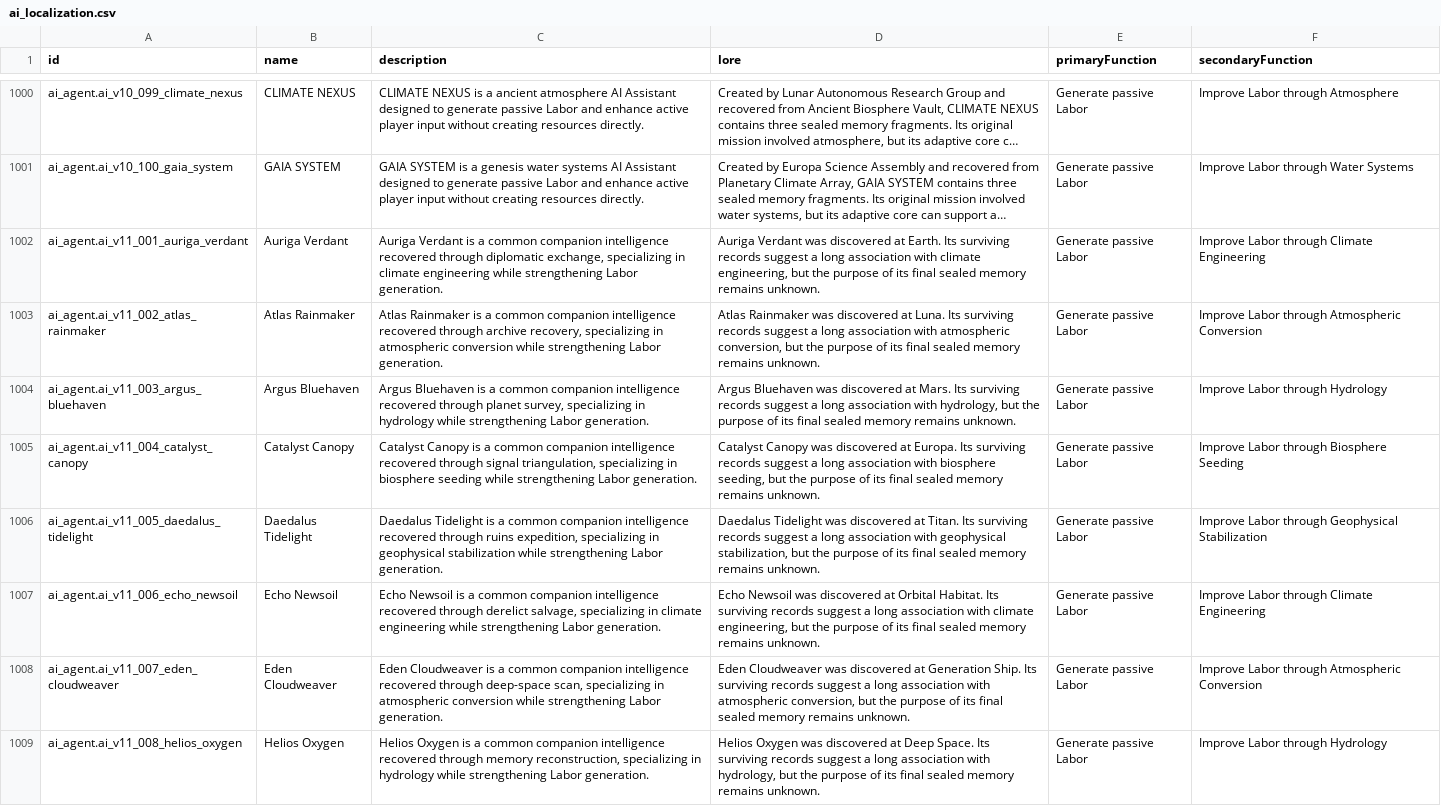
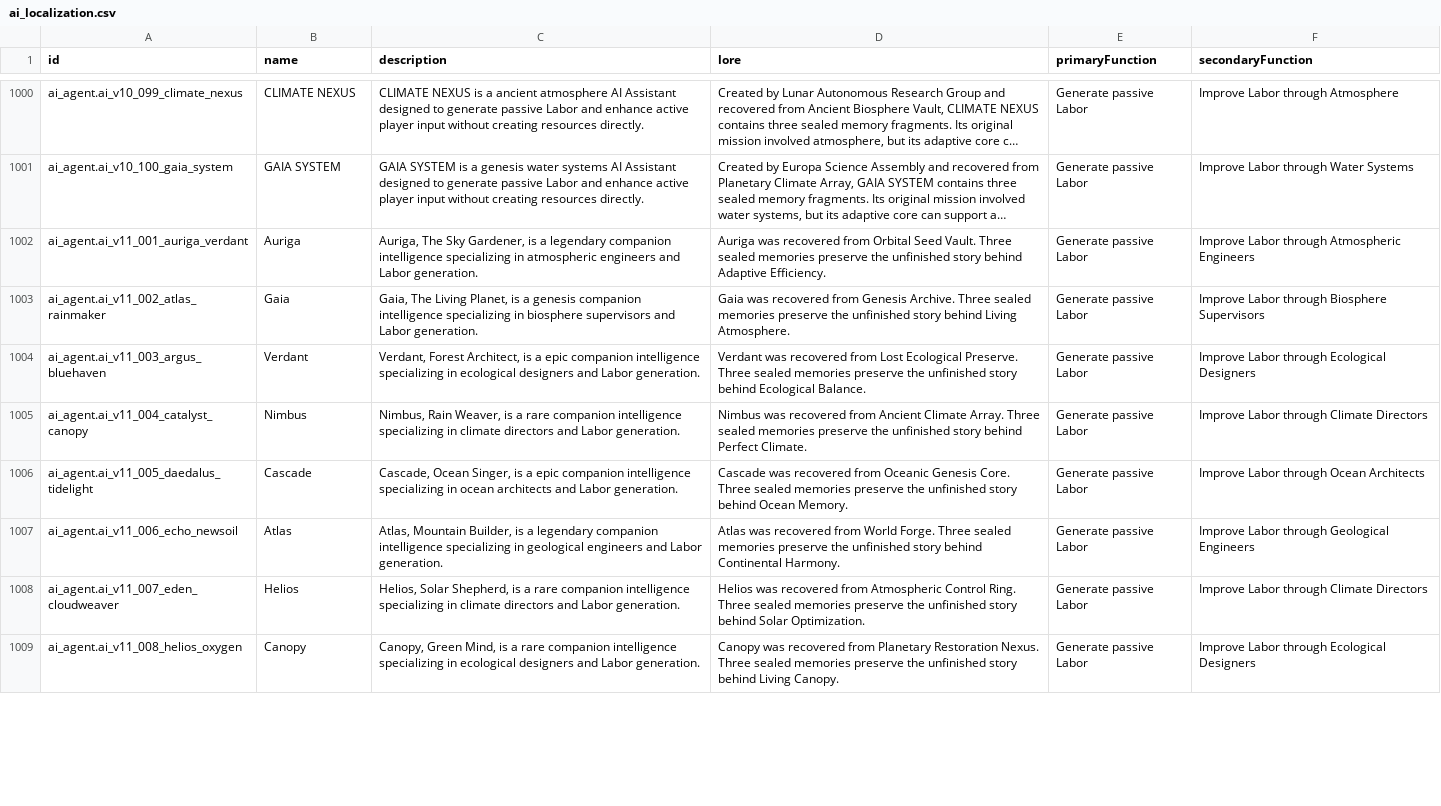
Before and after one commit to mrinfinitum/project-genesis, a CSV file: data/ai-agents/exports/ai_localization.csv, drawn as a sheet; only a part is shown, gaps mark what is left out; long unchanged cells end in …; the diff covers the shown part only; the diff names each change by its address in the sheet, - before the commit and + after, or states it on an @@ line.

```diff
--- a/data/ai-agents/exports/ai_localization.csv
+++ b/data/ai-agents/exports/ai_localization.csv
-B1002 (name): Auriga Verdant
+B1002 (name): Auriga
-C1002 (description): Auriga Verdant is a common companion intelligence recovered through diplomatic exchange, specializing in climate engineering while strengthening Labor generation.
+C1002 (description): Auriga, The Sky Gardener, is a legendary companion intelligence specializing in atmospheric engineers and Labor generation.
-D1002 (lore): Auriga Verdant was discovered at Earth. Its surviving records suggest a long association with climate engineering, but the purpose of its final sealed memory remains unknown.
+D1002 (lore): Auriga was recovered from Orbital Seed Vault. Three sealed memories preserve the unfinished story behind Adaptive Efficiency.
-F1002 (secondaryFunction): Improve Labor through Climate Engineering
+F1002 (secondaryFunction): Improve Labor through Atmospheric Engineers
-B1003 (name): Atlas Rainmaker
+B1003 (name): Gaia
-C1003 (description): Atlas Rainmaker is a common companion intelligence recovered through archive recovery, specializing in atmospheric conversion while strengthening Labor generation.
+C1003 (description): Gaia, The Living Planet, is a genesis companion intelligence specializing in biosphere supervisors and Labor generation.
-D1003 (lore): Atlas Rainmaker was discovered at Luna. Its surviving records suggest a long association with atmospheric conversion, but the purpose of its final sealed memory remains unknown.
+D1003 (lore): Gaia was recovered from Genesis Archive. Three sealed memories preserve the unfinished story behind Living Atmosphere.
-F1003 (secondaryFunction): Improve Labor through Atmospheric Conversion
+F1003 (secondaryFunction): Improve Labor through Biosphere Supervisors
-B1004 (name): Argus Bluehaven
+B1004 (name): Verdant
-C1004 (description): Argus Bluehaven is a common companion intelligence recovered through planet survey, specializing in hydrology while strengthening Labor generation.
+C1004 (description): Verdant, Forest Architect, is a epic companion intelligence specializing in ecological designers and Labor generation.
-D1004 (lore): Argus Bluehaven was discovered at Mars. Its surviving records suggest a long association with hydrology, but the purpose of its final sealed memory remains unknown.
+D1004 (lore): Verdant was recovered from Lost Ecological Preserve. Three sealed memories preserve the unfinished story behind Ecological Balance.
-F1004 (secondaryFunction): Improve Labor through Hydrology
+F1004 (secondaryFunction): Improve Labor through Ecological Designers
-B1005 (name): Catalyst Canopy
+B1005 (name): Nimbus
-C1005 (description): Catalyst Canopy is a common companion intelligence recovered through signal triangulation, specializing in biosphere seeding while strengthening Labor generation.
+C1005 (description): Nimbus, Rain Weaver, is a rare companion intelligence specializing in climate directors and Labor generation.
-D1005 (lore): Catalyst Canopy was discovered at Europa. Its surviving records suggest a long association with biosphere seeding, but the purpose of its final sealed memory remains unknown.
+D1005 (lore): Nimbus was recovered from Ancient Climate Array. Three sealed memories preserve the unfinished story behind Perfect Climate.
-F1005 (secondaryFunction): Improve Labor through Biosphere Seeding
+F1005 (secondaryFunction): Improve Labor through Climate Directors
-B1006 (name): Daedalus Tidelight
+B1006 (name): Cascade
-C1006 (description): Daedalus Tidelight is a common companion intelligence recovered through ruins expedition, specializing in geophysical stabilization while strengthening Labor generation.
+C1006 (description): Cascade, Ocean Singer, is a epic companion intelligence specializing in ocean architects and Labor generation.
-D1006 (lore): Daedalus Tidelight was discovered at Titan. Its surviving records suggest a long association with geophysical stabilization, but the purpose of its final sealed memory remains unknown.
+D1006 (lore): Cascade was recovered from Oceanic Genesis Core. Three sealed memories preserve the unfinished story behind Ocean Memory.
-F1006 (secondaryFunction): Improve Labor through Geophysical Stabilization
+F1006 (secondaryFunction): Improve Labor through Ocean Architects
-B1007 (name): Echo Newsoil
+B1007 (name): Atlas
-C1007 (description): Echo Newsoil is a common companion intelligence recovered through derelict salvage, specializing in climate engineering while strengthening Labor generation.
+C1007 (description): Atlas, Mountain Builder, is a legendary companion intelligence specializing in geological engineers and Labor generation.
-D1007 (lore): Echo Newsoil was discovered at Orbital Habitat. Its surviving records suggest a long association with climate engineering, but the purpose of its final sealed memory remains unknown.
+D1007 (lore): Atlas was recovered from World Forge. Three sealed memories preserve the unfinished story behind Continental Harmony.
-F1007 (secondaryFunction): Improve Labor through Climate Engineering
+F1007 (secondaryFunction): Improve Labor through Geological Engineers
-B1008 (name): Eden Cloudweaver
+B1008 (name): Helios
-C1008 (description): Eden Cloudweaver is a common companion intelligence recovered through deep-space scan, specializing in atmospheric conversion while strengthening Labor generation.
+C1008 (description): Helios, Solar Shepherd, is a rare companion intelligence specializing in climate directors and Labor generation.
-D1008 (lore): Eden Cloudweaver was discovered at Generation Ship. Its surviving records suggest a long association with atmospheric conversion, but the purpose of its final sealed memory remains unknown.
+D1008 (lore): Helios was recovered from Atmospheric Control Ring. Three sealed memories preserve the unfinished story behind Solar Optimization.
-F1008 (secondaryFunction): Improve Labor through Atmospheric Conversion
+F1008 (secondaryFunction): Improve Labor through Climate Directors
-B1009 (name): Helios Oxygen
+B1009 (name): Canopy
-C1009 (description): Helios Oxygen is a common companion intelligence recovered through memory reconstruction, specializing in hydrology while strengthening Labor generation.
+C1009 (description): Canopy, Green Mind, is a rare companion intelligence specializing in ecological designers and Labor generation.
-D1009 (lore): Helios Oxygen was discovered at Deep Space. Its surviving records suggest a long association with hydrology, but the purpose of its final sealed memory remains unknown.
+D1009 (lore): Canopy was recovered from Planetary Restoration Nexus. Three sealed memories preserve the unfinished story behind Living Canopy.
-F1009 (secondaryFunction): Improve Labor through Hydrology
+F1009 (secondaryFunction): Improve Labor through Ecological Designers
```
Also changed, not shown: 48 edited cells elsewhere in this file, data/ai-agents/exports/ai_portrait_prompts.csv, 9 other files.
